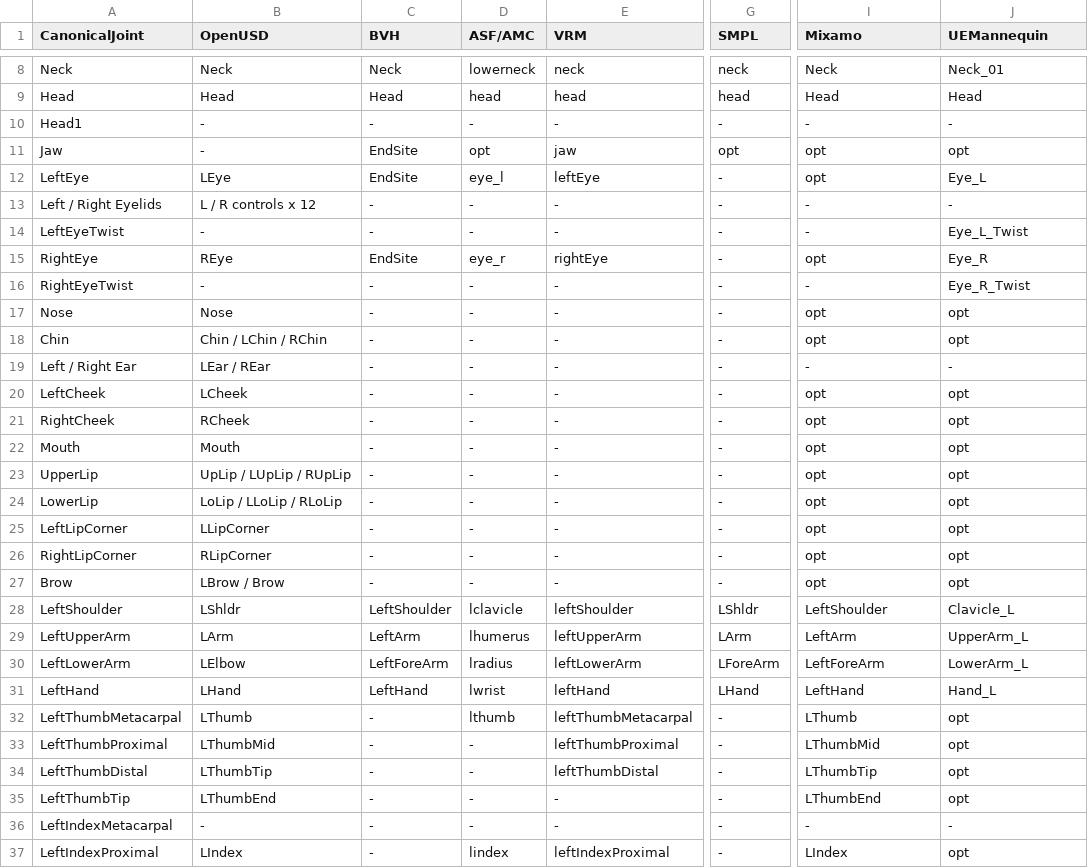
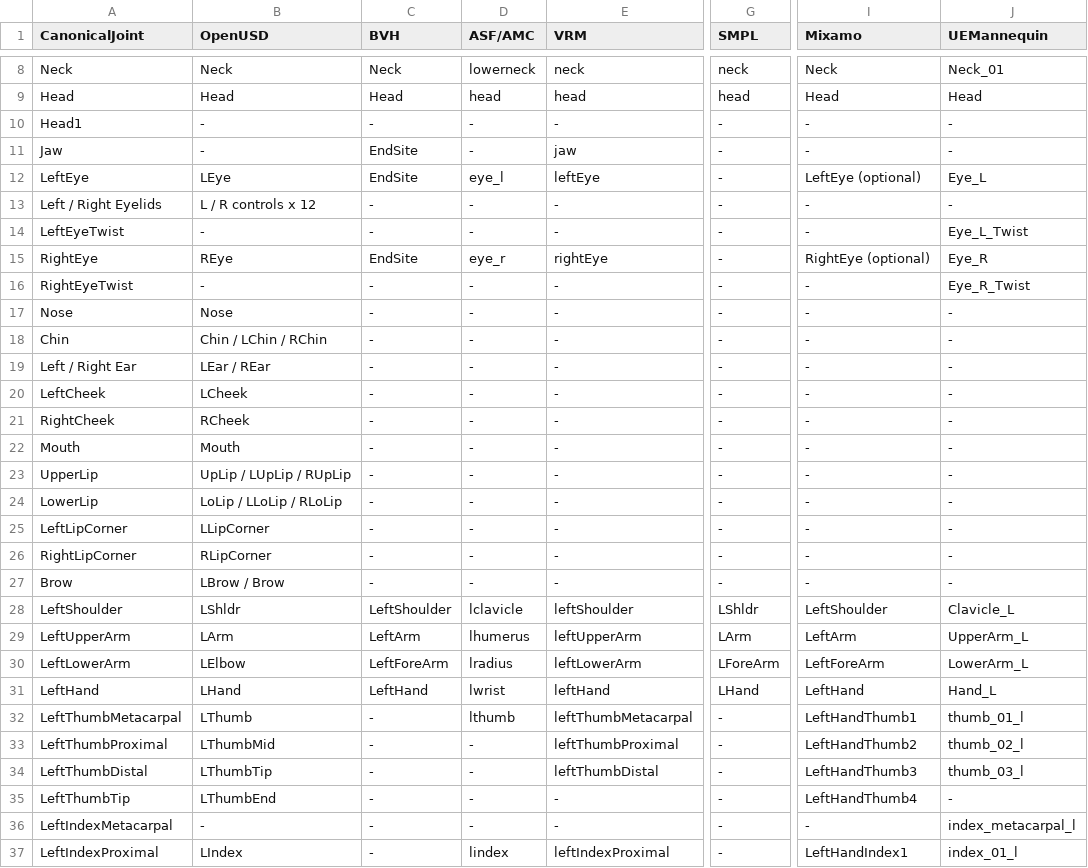
Before and after one commit to meshula/LabRCSF, a CSV file: joints.csv, drawn as a sheet; only a part is shown, gaps mark what is left out; the diff covers the shown part only; the diff names each change by its address in the sheet, - before the commit and + after, or states it on an @@ line.

Commit message:
Repair 'opt' entries

```diff
--- a/joints.csv
+++ b/joints.csv
-D11 (ASF/AMC): opt
+D11 (ASF/AMC): -
-G11 (SMPL): opt
+G11 (SMPL): -
-I11 (Mixamo): opt
+I11 (Mixamo): -
-J11 (UEMannequin): opt
+J11 (UEMannequin): -
-I12 (Mixamo): opt
+I12 (Mixamo): LeftEye (optional)
-I15 (Mixamo): opt
+I15 (Mixamo): RightEye (optional)
-I17:I18 (Mixamo): opt
+I17:I18 (Mixamo): -
-J17:J18 (UEMannequin): opt
+J17:J18 (UEMannequin): -
-I20:I27 (Mixamo): opt
+I20:I27 (Mixamo): -
-J20:J27 (UEMannequin): opt
+J20:J27 (UEMannequin): -
-I32 (Mixamo): LThumb
+I32 (Mixamo): LeftHandThumb1
-J32 (UEMannequin): opt
+J32 (UEMannequin): thumb_01_l
-I33 (Mixamo): LThumbMid
+I33 (Mixamo): LeftHandThumb2
-J33 (UEMannequin): opt
+J33 (UEMannequin): thumb_02_l
-I34 (Mixamo): LThumbTip
+I34 (Mixamo): LeftHandThumb3
-J34 (UEMannequin): opt
+J34 (UEMannequin): thumb_03_l
-I35 (Mixamo): LThumbEnd
+I35 (Mixamo): LeftHandThumb4
-J35 (UEMannequin): opt
+J35 (UEMannequin): -
-J36 (UEMannequin): -
+J36 (UEMannequin): index_metacarpal_l
-I37 (Mixamo): LIndex
+I37 (Mixamo): LeftHandIndex1
-J37 (UEMannequin): opt
+J37 (UEMannequin): index_01_l
```
Also changed, not shown: 77 edited cells elsewhere in this file, 5 other files.
